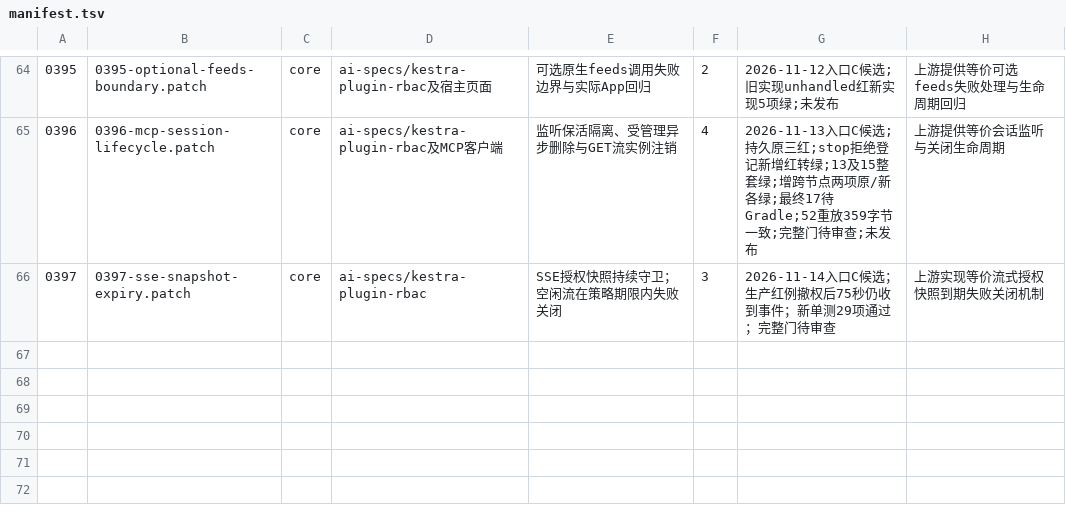
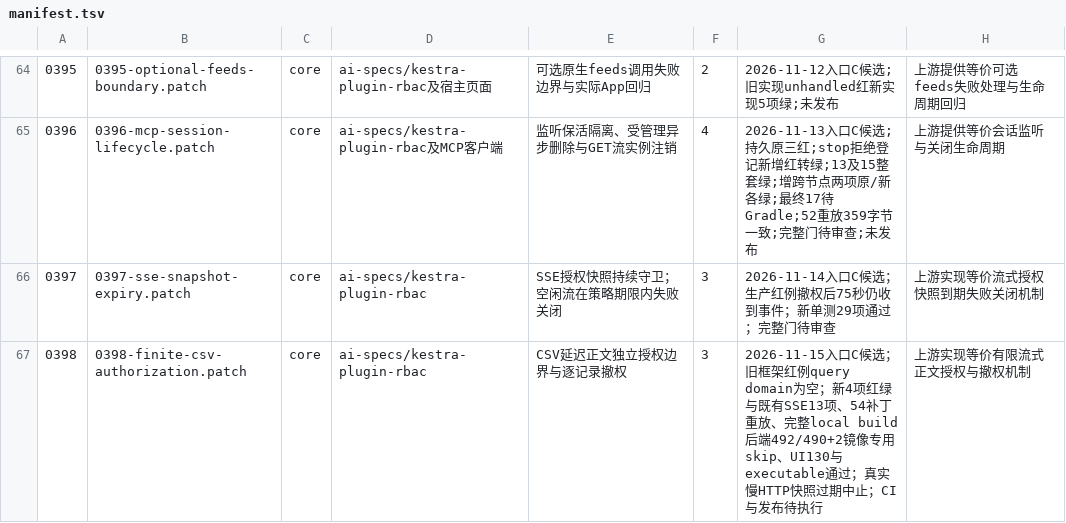
Before and after one commit to ai-specs/kestra-overlay, a TSV file: patches/manifest.tsv, drawn as a sheet; only a part is shown, gaps mark what is left out; the diff names each change by its address in the sheet, - before the commit and + after, or states it on an @@ line.

Commit message:
fix(rbac): authorize deferred CSV bodies

```diff
--- a/patches/manifest.tsv
+++ b/patches/manifest.tsv
+row 67: 0398 | 0398-finite-csv-authorization.patch | core | ai-specs/kestra-plugin-rbac | CSV延迟正文独立授权边界与逐记录撤权 | 3 | 2026-11-15入口C候选；旧框架红例query domain为空；新4项红绿与既有SSE13项、54补丁重放、完整local build后端492/490+2镜像专用skip、UI130与executable通过；真实慢HTTP快照过期中止；CI与发布待执行 | 上游实现等价有限流式正文授权与撤权机制
```
Also changed, not shown: 4 other files.
